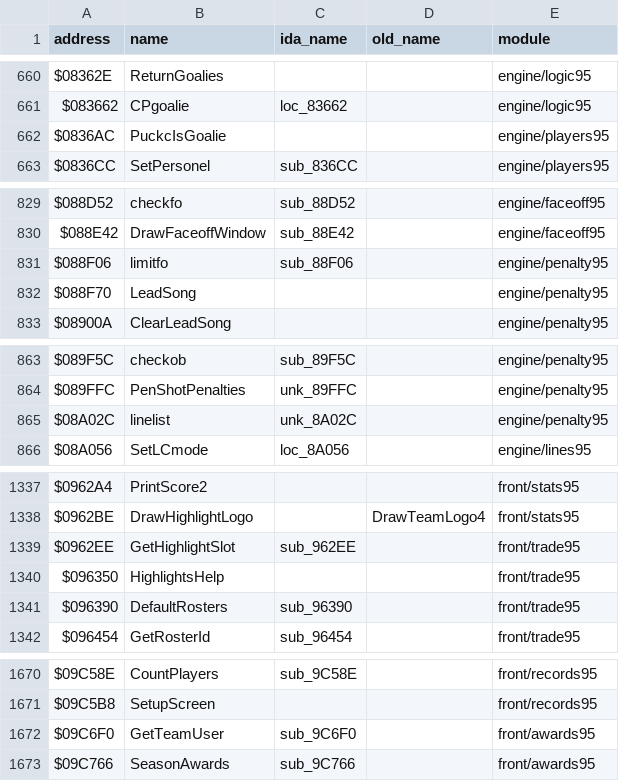
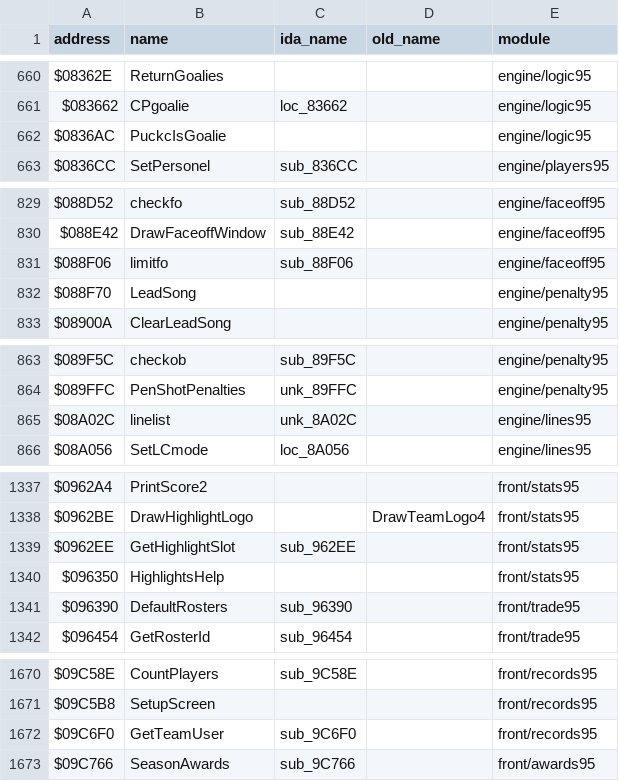
Before and after one commit to abdulahmad/NHL95Genesis, a CSV file: docs/name_map.csv, drawn as a sheet; only a part is shown, gaps mark what is left out.

```diff
--- a/docs/name_map.csv
+++ b/docs/name_map.csv
@@ -661,3 +661,3 @@ $08362E,ReturnGoalies,,,engine/logic95
 $083662,CPgoalie,loc_83662,,engine/logic95
-$0836AC,PuckcIsGoalie,,,engine/players95
+$0836AC,PuckcIsGoalie,,,engine/logic95
 $0836CC,SetPersonel,sub_836CC,,engine/players95
@@ -830,3 +830,3 @@ $088D52,checkfo,sub_88D52,,engine/faceoff95
 $088E42,DrawFaceoffWindow,sub_88E42,,engine/faceoff95
-$088F06,limitfo,sub_88F06,,engine/penalty95
+$088F06,limitfo,sub_88F06,,engine/faceoff95
 $088F70,LeadSong,,,engine/penalty95
@@ -864,3 +864,3 @@ $089F5C,checkob,sub_89F5C,,engine/penalty95
 $089FFC,PenShotPenalties,unk_89FFC,,engine/penalty95
-$08A02C,linelist,unk_8A02C,,engine/penalty95
+$08A02C,linelist,unk_8A02C,,engine/lines95
 $08A056,SetLCmode,loc_8A056,,engine/lines95
@@ -1338,4 +1338,4 @@ $0962A4,PrintScore2,,,front/stats95
 $0962BE,DrawHighlightLogo,,DrawTeamLogo4,front/stats95
-$0962EE,GetHighlightSlot,sub_962EE,,front/trade95
-$096350,HighlightsHelp,,,front/trade95
+$0962EE,GetHighlightSlot,sub_962EE,,front/stats95
+$096350,HighlightsHelp,,,front/stats95
 $096390,DefaultRosters,sub_96390,,front/trade95
@@ -1671,3 +1671,3 @@ $09C58E,CountPlayers,sub_9C58E,,front/records95
 $09C5B8,SetupScreen,,,front/records95
-$09C6F0,GetTeamUser,sub_9C6F0,,front/awards95
+$09C6F0,GetTeamUser,sub_9C6F0,,front/records95
 $09C766,SeasonAwards,sub_9C766,,front/awards95
```
Also changed, not shown: docs/function_origins.csv, 23 other files.
